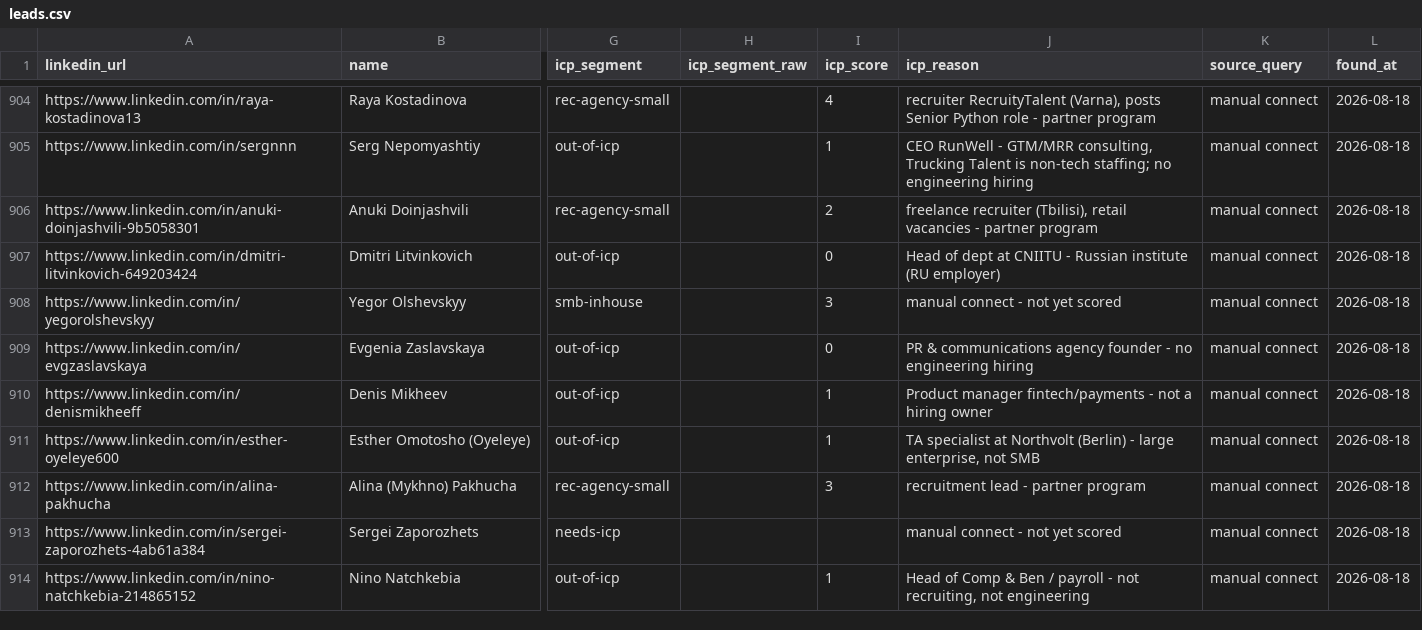
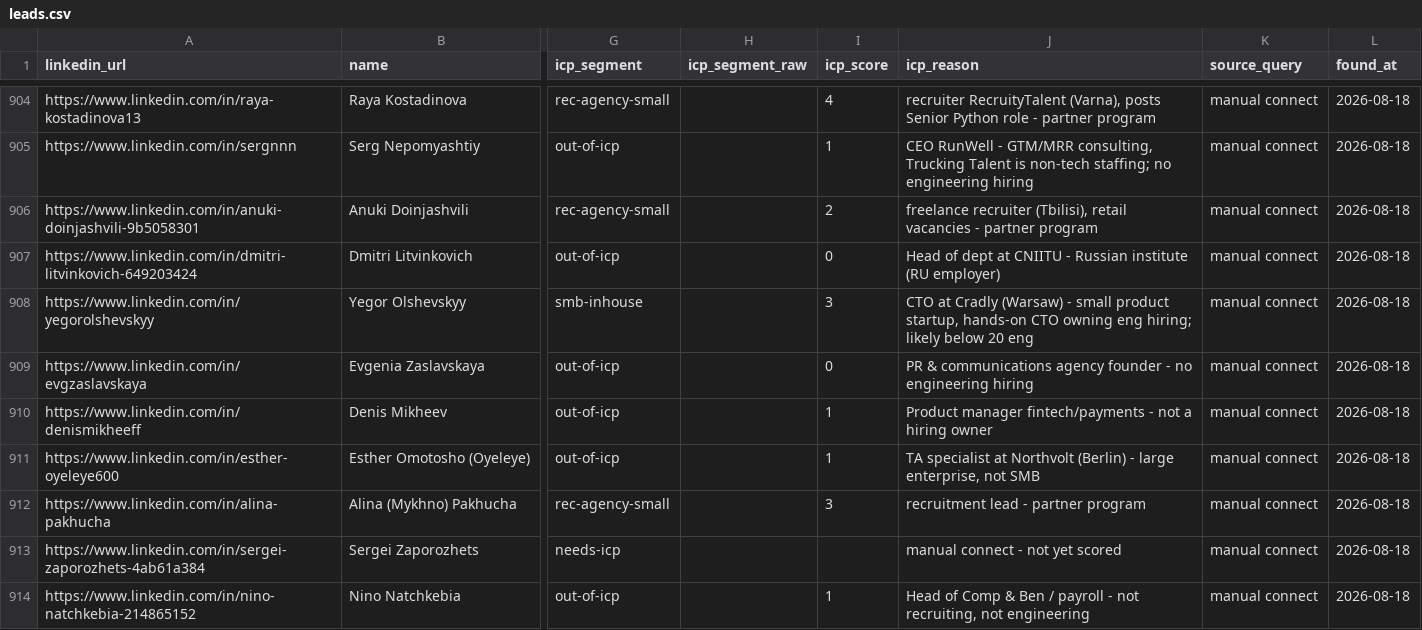
Before and after one commit to aborovkov/hiresignal_sales_brain, a CSV file: crm/leads.csv, drawn as a sheet; only a part is shown, gaps mark what is left out; the diff names each change by its address in the sheet, - before the commit and + after, or states it on an @@ line.

```diff
--- a/crm/leads.csv
+++ b/crm/leads.csv
-J908 (icp_reason): manual connect - not yet scored
+J908 (icp_reason): CTO at Cradly (Warsaw) - small product startup, hands-on CTO owning eng hiring; likely below 20 eng
```
Also changed, not shown: crm/events.csv.
